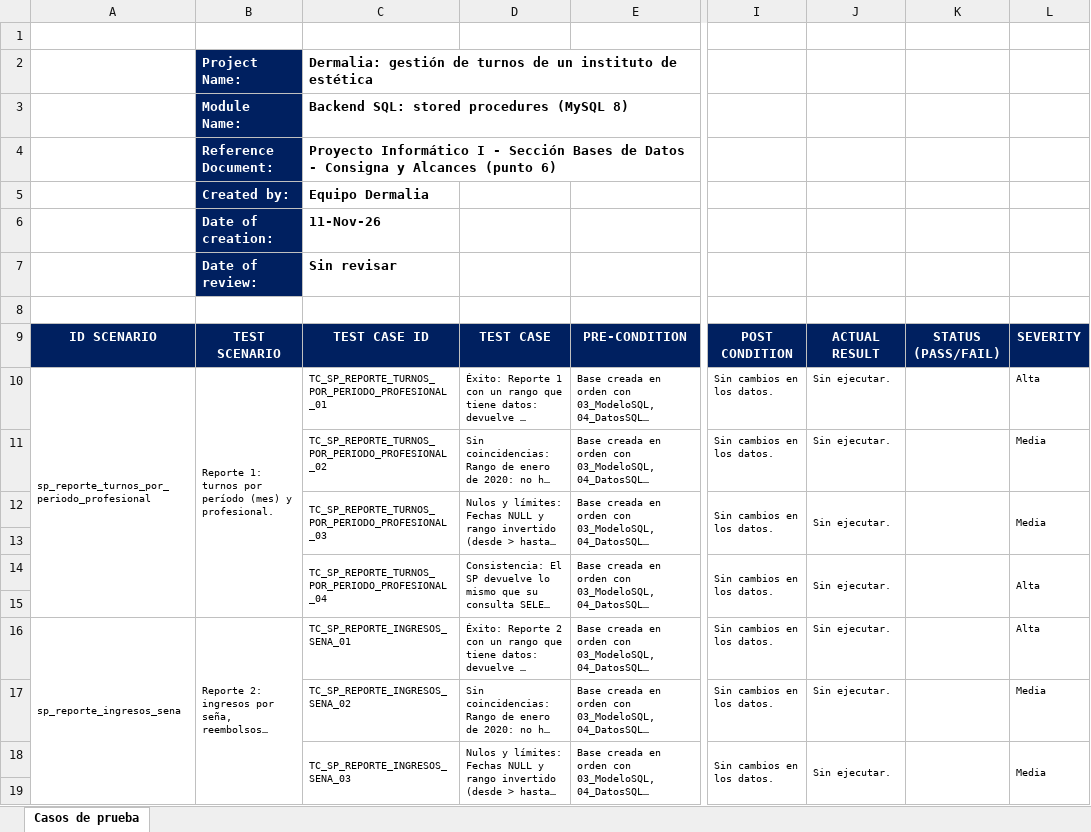
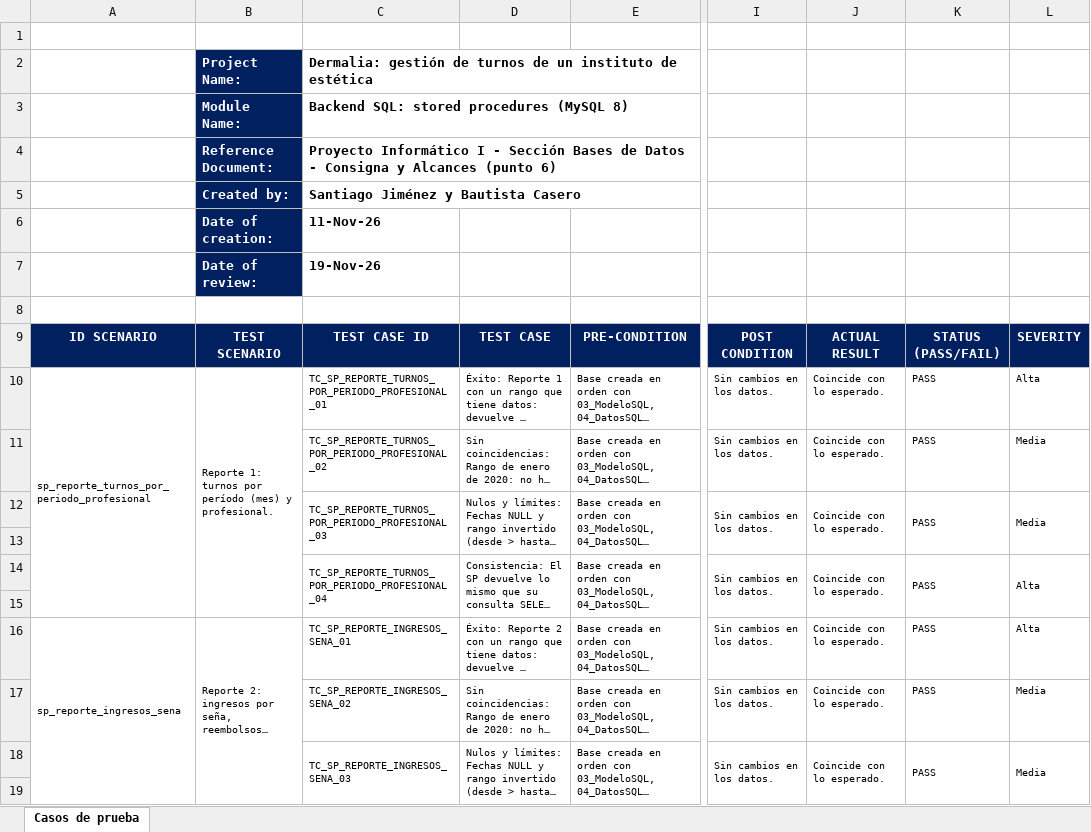
Before and after one commit to sant1jmnz/Proyect-berea, an Excel workbook: entrega-hito-2/06_PruebasSQL.xlsx, sheet Casos de prueba, drawn as a sheet; only a part is shown, gaps mark what is left out; long unchanged cells end in …; values as stored, in another font and other column widths than the file's, no borders; the diff covers the shown part only; the diff names each change by its address in the sheet, - before the commit and + after, or states it on an @@ line.

```diff
--- a/entrega-hito-2/06_PruebasSQL.xlsx (sheet Casos de prueba)
+++ b/entrega-hito-2/06_PruebasSQL.xlsx (sheet Casos de prueba)
-C5: Equipo Dermalia
+C5: Santiago Jiménez y Bautista Casero
-C7: Sin revisar
+C7: 19-Nov-26
-J10:J12: Sin ejecutar.
+J10:J12: Coincide con lo esperado.
-K10:K12: (empty)
+K10:K12: PASS
-J14: Sin ejecutar.
+J14: Coincide con lo esperado.
-K14: (empty)
+K14: PASS
-J16:J18: Sin ejecutar.
+J16:J18: Coincide con lo esperado.
-K16:K18: (empty)
+K16:K18: PASS
```
Also changed, not shown: 464 edited cells elsewhere in this sheet, 11 other files.
